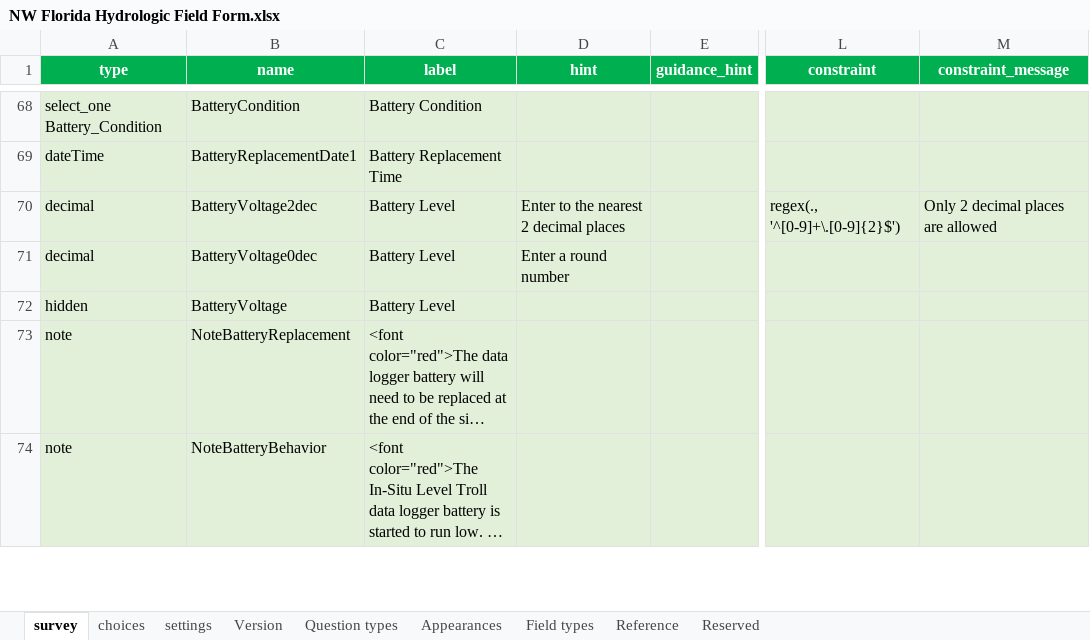
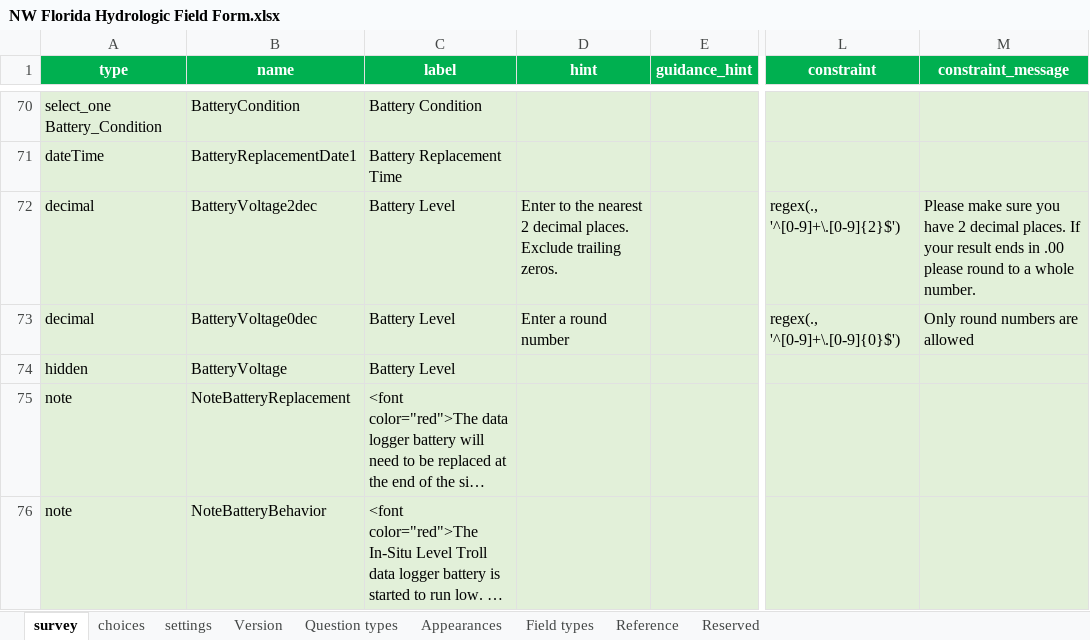
Before and after one commit to NWFWMD-IT/Hydrologic-Monitoring-Project, an Excel workbook: survey/NW Florida Hydrologic Field Form.xlsx, sheet survey, drawn as a sheet; only a part is shown, gaps mark what is left out; long unchanged cells end in …; values as stored, in another font and other column widths than the file's, no borders; conditional formats and table styles not drawn; addresses are those after the commit; the diff covers the shown part only; the diff names each change by its address in the sheet, - before the commit and + after, or states it on an @@ line.

```diff
--- a/survey/NW Florida Hydrologic Field Form.xlsx (sheet survey)
+++ b/survey/NW Florida Hydrologic Field Form.xlsx (sheet survey)
-D72 (hint): …2 decimal places
+D72 (hint): …2 decimal places. Exclude trailing zeros.
-M72 (constraint_message): Only 2 decimal places are allowed
+M72 (constraint_message): Please make sure you have 2 decimal places. If your result ends in .00 please round to a whole number.
-L73 (constraint): (empty)
+L73 (constraint): regex(., '^[0-9]+\.[0-9]{0}$')
-M73 (constraint_message): (empty)
+M73 (constraint_message): Only round numbers are allowed
```
Also changed, not shown: 9 added rows, 7 removed rows, 39 edited cells and cell formats elsewhere in this sheet, sheet choices, sheet settings.
